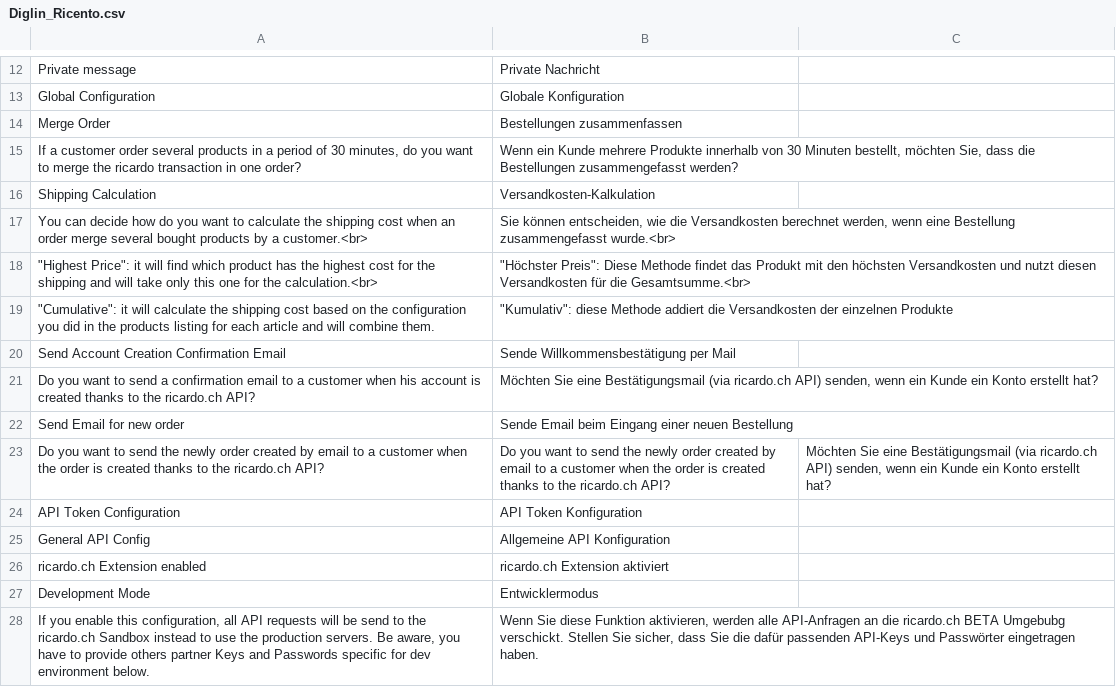
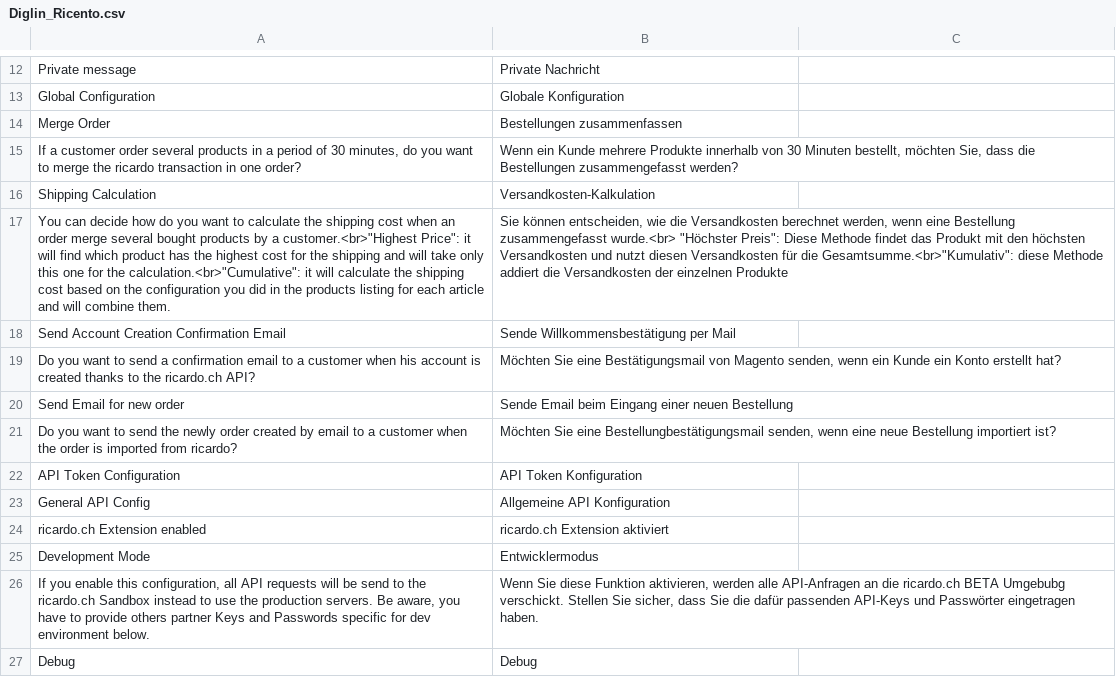
Before and after one commit to diglin/Diglin_Ricardo, a CSV file: src/app/locale/de_DE/Diglin_Ricento.csv, drawn as a sheet; only a part is shown, gaps mark what is left out; the shorter side is filled out with more unchanged rows; removed rows and columns are numbered as before the commit, all else as after; the diff names each change by its address in the sheet, - before the commit and + after, or states it on an @@ line.

```diff
--- a/src/app/locale/de_DE/Diglin_Ricento.csv
+++ b/src/app/locale/de_DE/Diglin_Ricento.csv
-A17: …by a customer.<br>
+A17: …by a customer.<br>"Highest Price": it will find which product has the highest cost for the shipping and will take only this one for the calculation.<br>"Cumulative": it will calculate the shipping cost based on the configuration you did in the products listing for each article and will combine them.
-B17: …zusammengefasst wurde.<br>
+B17: …zusammengefasst wurde.<br> "Höchster Preis": Diese Methode findet das Produkt mit den höchsten Versandkosten und nutzt diesen Versandkosten für die Gesamtsumme.<br>"Kumulativ": diese Methode addiert die Versandkosten der einzelnen Produkte
-row 18: "Highest Price": it will find which product has the highest cost for the shipping and will take only this one for the calculation.<br> | "Höchster Preis": Diese Methode findet das Produkt mit den höchsten Versandkosten und nutzt diesen Versandkosten für die Gesamtsumme.<br>
-row 19: "Cumulative": it will calculate the shipping cost based on the configuration you did in the products listing for each article and will combine them. | "Kumulativ": diese Methode addiert die Versandkosten der einzelnen Produkte
-B19: …eine Bestätigungsmail (via ricardo.ch API) senden, wenn…
+B19: …eine Bestätigungsmail von Magento senden, wenn…
-row 23: Do you want to send the newly order created by email to a customer when the order is created thanks to the ricardo.ch API? | Do you want to send the newly order created by email to a customer when the order is created thanks to the ricardo.ch API? | Möchten Sie eine Bestätigungsmail (via ricardo.ch API) senden, wenn ein Kunde ein Konto erstellt hat?
+row 21: Do you want to send the newly order created by email to a customer when the order is imported from ricardo? | Möchten Sie eine Bestellungbestätigungsmail senden, wenn eine neue Bestellung importiert ist?
```
Also changed, not shown: src/app/locale/de_CH/Diglin_Ricento.csv, 1 other file.
